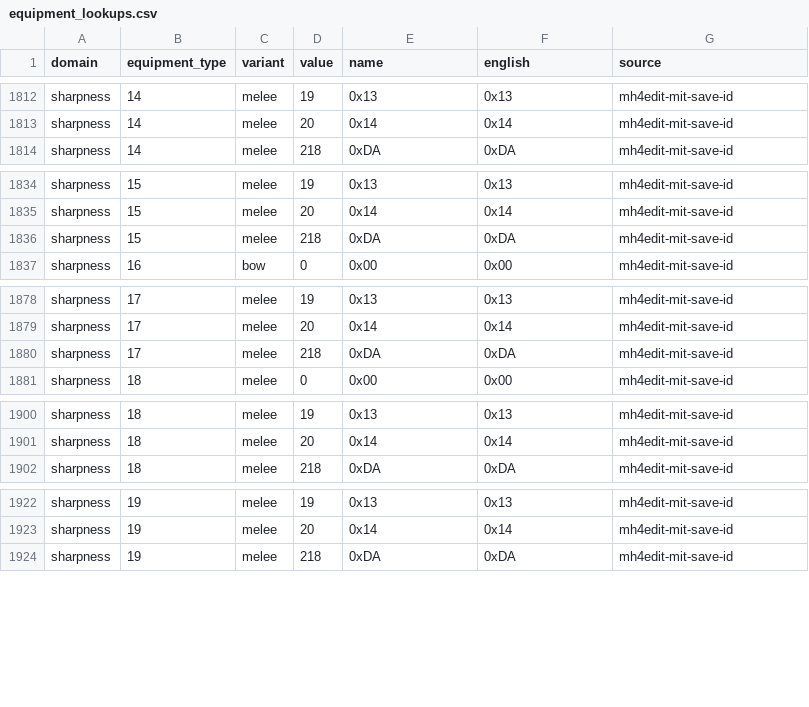
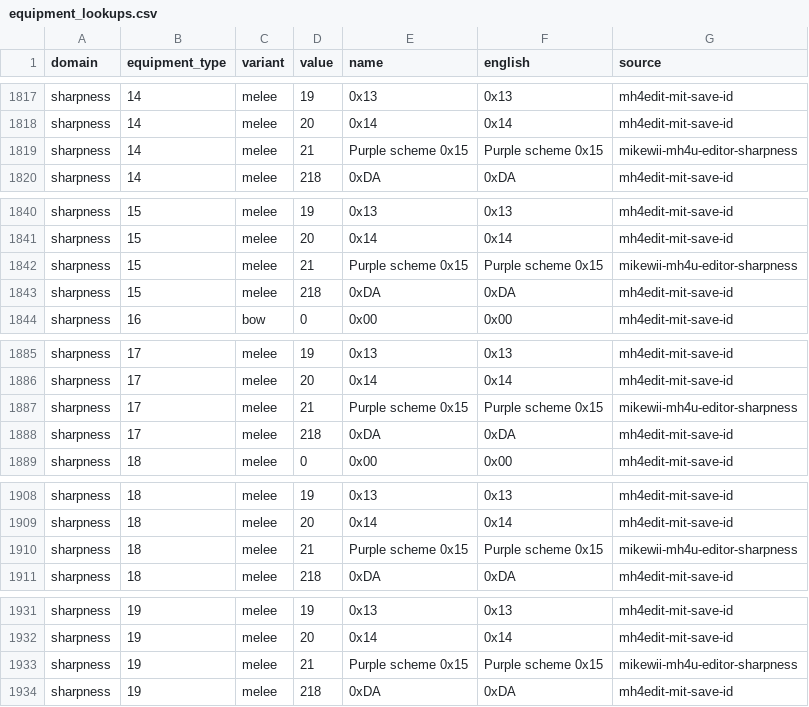
Before and after one commit to AlexQFMM2/mh4g-se, a CSV file: data/en/equipment_lookups.csv, drawn as a sheet; only a part is shown, gaps mark what is left out; the diff covers the shown part only.

```diff
--- a/data/en/equipment_lookups.csv
+++ b/data/en/equipment_lookups.csv
@@ -1813,2 +1818,3 @@ sharpness,14,melee,19,0x13,0x13,mh4edit-mit-save-id
 sharpness,14,melee,20,0x14,0x14,mh4edit-mit-save-id
+sharpness,14,melee,21,Purple scheme 0x15,Purple scheme 0x15,mikewii-mh4u-editor-sharpness
 sharpness,14,melee,218,0xDA,0xDA,mh4edit-mit-save-id
@@ -1835,2 +1841,3 @@ sharpness,15,melee,19,0x13,0x13,mh4edit-mit-save-id
 sharpness,15,melee,20,0x14,0x14,mh4edit-mit-save-id
+sharpness,15,melee,21,Purple scheme 0x15,Purple scheme 0x15,mikewii-mh4u-editor-sharpness
 sharpness,15,melee,218,0xDA,0xDA,mh4edit-mit-save-id
@@ -1879,2 +1886,3 @@ sharpness,17,melee,19,0x13,0x13,mh4edit-mit-save-id
 sharpness,17,melee,20,0x14,0x14,mh4edit-mit-save-id
+sharpness,17,melee,21,Purple scheme 0x15,Purple scheme 0x15,mikewii-mh4u-editor-sharpness
 sharpness,17,melee,218,0xDA,0xDA,mh4edit-mit-save-id
@@ -1901,2 +1909,3 @@ sharpness,18,melee,19,0x13,0x13,mh4edit-mit-save-id
 sharpness,18,melee,20,0x14,0x14,mh4edit-mit-save-id
+sharpness,18,melee,21,Purple scheme 0x15,Purple scheme 0x15,mikewii-mh4u-editor-sharpness
 sharpness,18,melee,218,0xDA,0xDA,mh4edit-mit-save-id
@@ -1923,2 +1932,3 @@ sharpness,19,melee,19,0x13,0x13,mh4edit-mit-save-id
 sharpness,19,melee,20,0x14,0x14,mh4edit-mit-save-id
+sharpness,19,melee,21,Purple scheme 0x15,Purple scheme 0x15,mikewii-mh4u-editor-sharpness
 sharpness,19,melee,218,0xDA,0xDA,mh4edit-mit-save-id
```
Also changed, not shown: 6 added rows elsewhere in this file, data/cn/equipment_lookups.csv, 26 other files.
